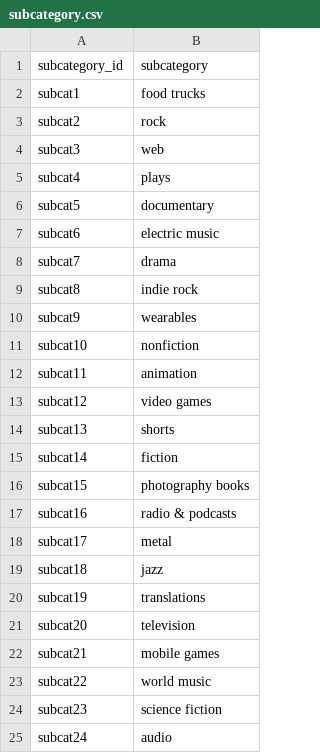
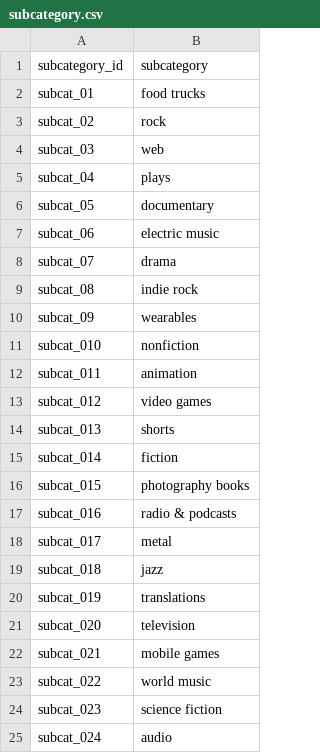
Before and after one commit to MSBen14/Crowdfunding_ETL, a CSV file: Resources/subcategory.csv, drawn as a sheet.

```diff
--- a/Resources/subcategory.csv
+++ b/Resources/subcategory.csv
@@ -1,25 +1,25 @@
 subcategory_id,subcategory
-subcat1,food trucks
-subcat2,rock
-subcat3,web
-subcat4,plays
-subcat5,documentary
-subcat6,electric music
-subcat7,drama
-subcat8,indie rock
-subcat9,wearables
-subcat10,nonfiction
-subcat11,animation
-subcat12,video games
-subcat13,shorts
-subcat14,fiction
-subcat15,photography books
-subcat16,radio & podcasts
-subcat17,metal
-subcat18,jazz
-subcat19,translations
-subcat20,television
-subcat21,mobile games
-subcat22,world music
-subcat23,science fiction
-subcat24,audio
+subcat_01,food trucks
+subcat_02,rock
+subcat_03,web
+subcat_04,plays
+subcat_05,documentary
+subcat_06,electric music
+subcat_07,drama
+subcat_08,indie rock
+subcat_09,wearables
+subcat_010,nonfiction
+subcat_011,animation
+subcat_012,video games
+subcat_013,shorts
+subcat_014,fiction
+subcat_015,photography books
+subcat_016,radio & podcasts
+subcat_017,metal
+subcat_018,jazz
+subcat_019,translations
+subcat_020,television
+subcat_021,mobile games
+subcat_022,world music
+subcat_023,science fiction
+subcat_024,audio
```
Also changed, not shown: Resources/campaign.csv, 3 other files.
